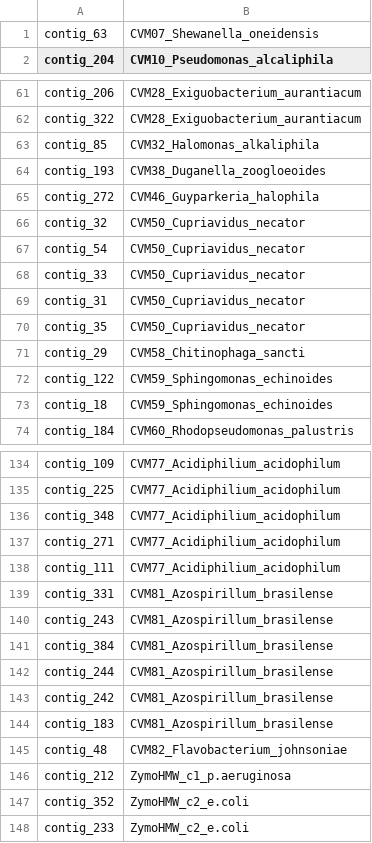
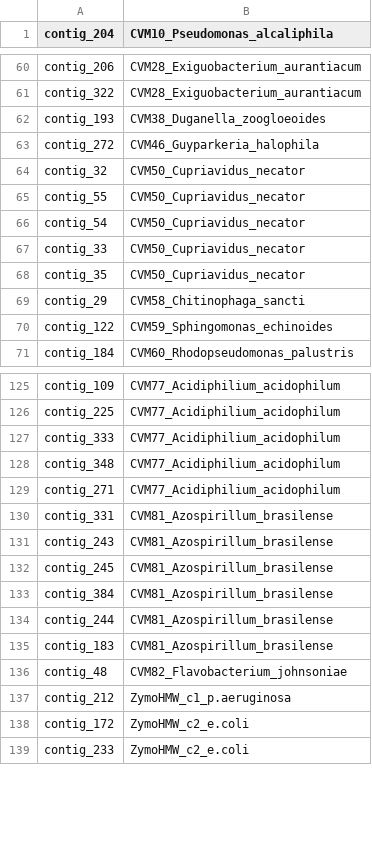
Before and after one commit to SebastianDall/nanomotif-binnary-benchmark, a TSV file: files/benchmarks/simulated_4_lognormal_20-100x/benchmark_9_remove_1_contig_w_signal.tsv, drawn as a sheet; only a part is shown, gaps mark what is left out; the diff covers the shown part only.

```diff
--- a/files/benchmarks/simulated_4_lognormal_20-100x/benchmark_9_remove_1_contig_w_signal.tsv
+++ b/files/benchmarks/simulated_4_lognormal_20-100x/benchmark_9_remove_1_contig_w_signal.tsv
@@ -1,2 +1 @@
-contig_63	CVM07_Shewanella_oneidensis
 contig_204	CVM10_Pseudomonas_alcaliphila
@@ -62,3 +61,2 @@ contig_206	CVM28_Exiguobacterium_aurantiacum
 contig_322	CVM28_Exiguobacterium_aurantiacum
-contig_85	CVM32_Halomonas_alkaliphila
 contig_193	CVM38_Duganella_zoogloeoides
@@ -66,5 +64,5 @@ contig_272	CVM46_Guyparkeria_halophila
 contig_32	CVM50_Cupriavidus_necator
+contig_55	CVM50_Cupriavidus_necator
 contig_54	CVM50_Cupriavidus_necator
 contig_33	CVM50_Cupriavidus_necator
-contig_31	CVM50_Cupriavidus_necator
 contig_35	CVM50_Cupriavidus_necator
@@ -72,3 +70,2 @@ contig_29	CVM58_Chitinophaga_sancti
 contig_122	CVM59_Sphingomonas_echinoides
-contig_18	CVM59_Sphingomonas_echinoides
 contig_184	CVM60_Rhodopseudomonas_palustris
@@ -135,10 +126,10 @@ contig_109	CVM77_Acidiphilium_acidophilum
 contig_225	CVM77_Acidiphilium_acidophilum
+contig_333	CVM77_Acidiphilium_acidophilum
 contig_348	CVM77_Acidiphilium_acidophilum
 contig_271	CVM77_Acidiphilium_acidophilum
-contig_111	CVM77_Acidiphilium_acidophilum
 contig_331	CVM81_Azospirillum_brasilense
 contig_243	CVM81_Azospirillum_brasilense
+contig_245	CVM81_Azospirillum_brasilense
 contig_384	CVM81_Azospirillum_brasilense
 contig_244	CVM81_Azospirillum_brasilense
-contig_242	CVM81_Azospirillum_brasilense
 contig_183	CVM81_Azospirillum_brasilense
@@ -146,3 +137,3 @@ contig_48	CVM82_Flavobacterium_johnsoniae
 contig_212	ZymoHMW_c1_p.aeruginosa
-contig_352	ZymoHMW_c2_e.coli
+contig_172	ZymoHMW_c2_e.coli
 contig_233	ZymoHMW_c2_e.coli
```
Also changed, not shown: 3 added rows, 10 removed rows and 2 edited cells elsewhere in this file, files/benchmarks/simulated_4_lognormal_20-100x/benchmark_0_remove_1_contig_w_signal.tsv, files/benchmarks/simulated_4_lognormal_20-100x/benchmark_3_remove_1_contig_w_signal.tsv, 18 other files.
